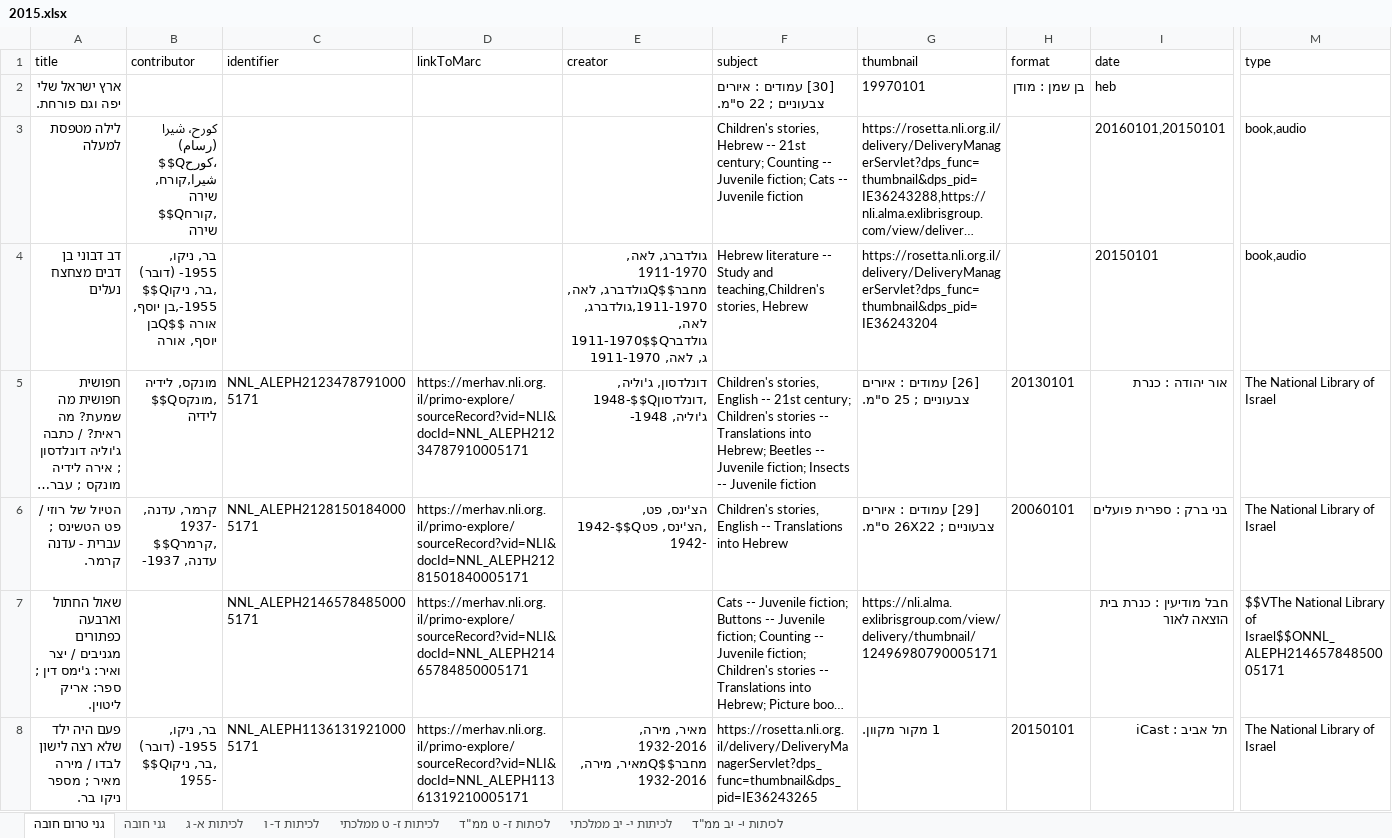
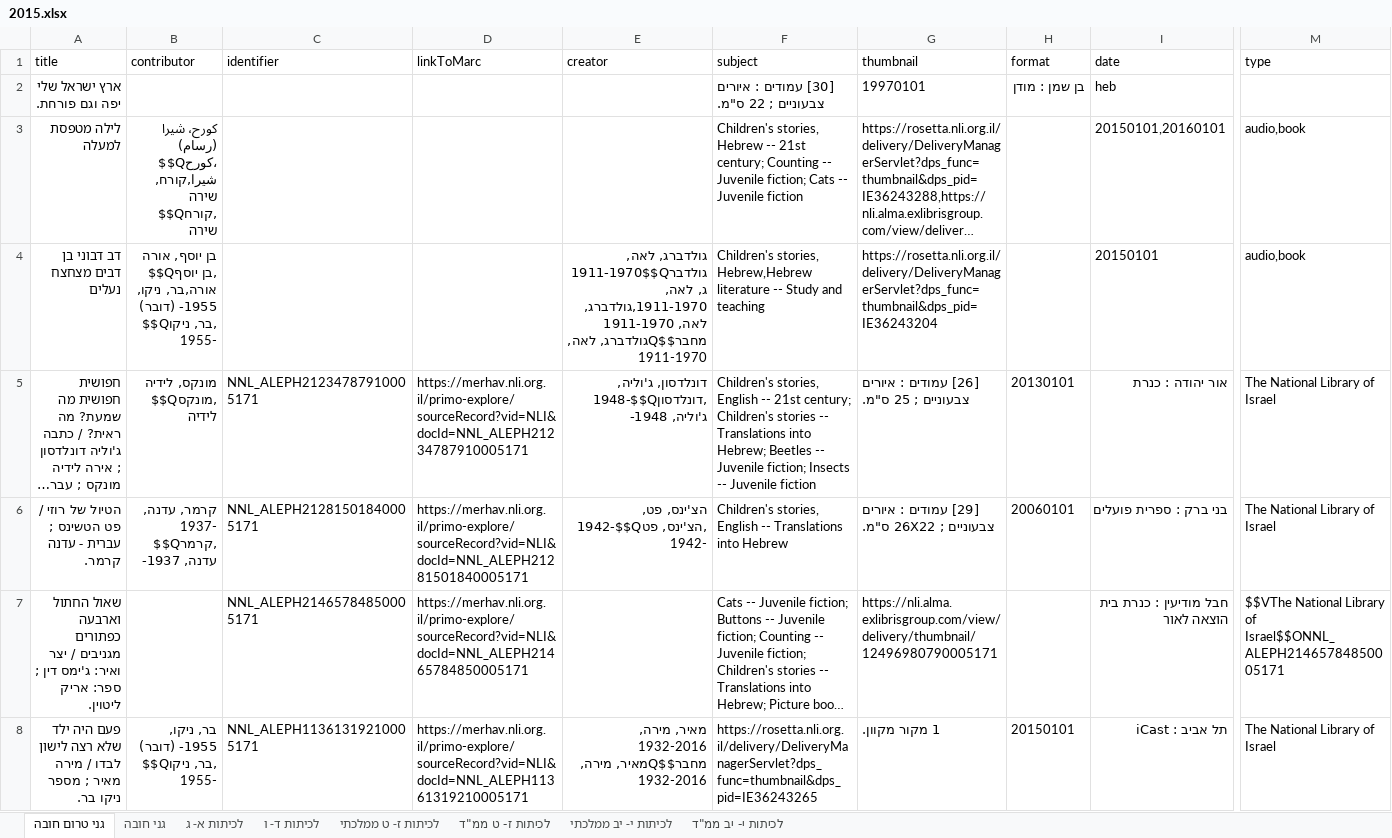
Before and after one commit to brtydse100/books-project, an Excel workbook: excel/2015.xlsx, sheet גני טרום חובה, drawn as a sheet; only a part is shown, gaps mark what is left out; long unchanged cells end in …; values as stored, in another font and other column widths than the file's, no borders; the diff covers the shown part only; the diff names each change by its address in the sheet, - before the commit and + after, or states it on an @@ line.

```diff
--- a/excel/2015.xlsx (sheet גני טרום חובה)
+++ b/excel/2015.xlsx (sheet גני טרום חובה)
-I3 (date): 20160101,20150101
+I3 (date): 20150101,20160101
-M3:M4 (type): book,audio
+M3:M4 (type): audio,book
-B4 (contributor): בר, ניקו, 1955- (דובר) $$Qבר, ניקו, 1955-,בן יוסף, אורה $$Qבן יוסף, אורה
+B4 (contributor): בן יוסף, אורה $$Qבן יוסף, אורה,בר, ניקו, 1955- (דובר) $$Qבר, ניקו, 1955-
-E4 (creator): גולדברג, לאה, 1911-1970 מחבר$$Qגולדברג, לאה, 1911-1970,גולדברג, לאה, 1911-1970$$Qגולדברג, לאה, 1911-1970
+E4 (creator): גולדברג, לאה, 1911-1970$$Qגולדברג, לאה, 1911-1970,גולדברג, לאה, 1911-1970 מחבר$$Qגולדברג, לאה, 1911-1970
-F4 (subject): Hebrew literature -- Study and teaching,Children's stories, Hebrew
+F4 (subject): Children's stories, Hebrew,Hebrew literature -- Study and teaching
```
Also changed, not shown: 10 edited cells elsewhere in this sheet, sheet לכיתות א- ג, sheet לכיתות ז- ט ממ"ד, sheet לכיתות ז- ט ממלכתי, sheet לכיתות י- יב ממ"ד, sheet לכיתות י- יב ממלכתי, sheet גני חובה, 1 more sheet, excel/2016.xlsx, excel/2017.xlsx, 13 other files.
